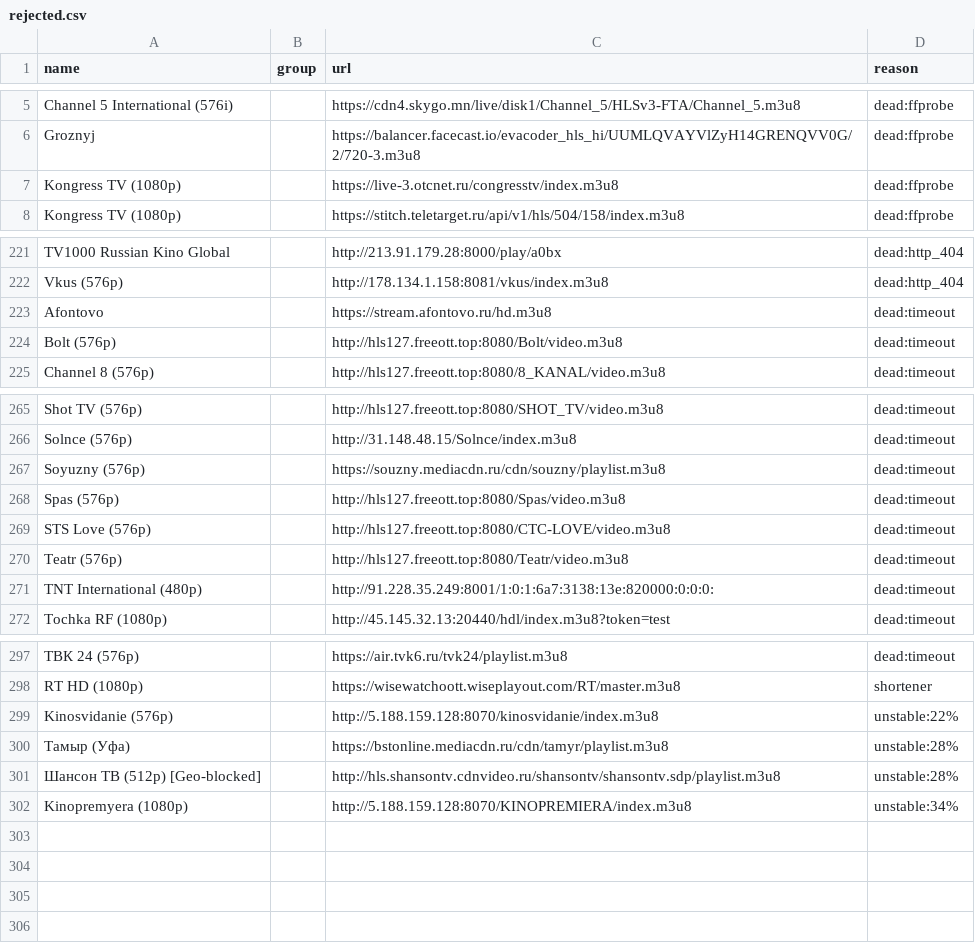
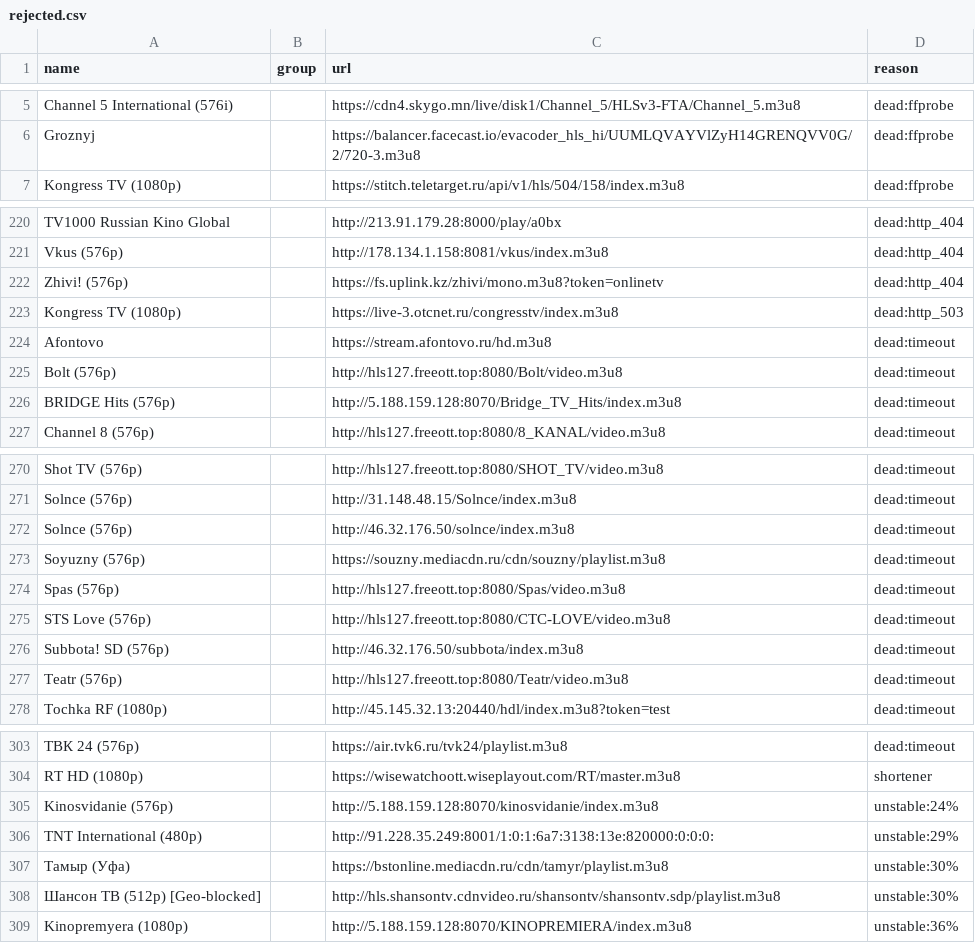
Before and after one commit to gvineon550-coder/8Z6evf3ezzM469, a CSV file: docs/rejected.csv, drawn as a sheet; only a part is shown, gaps mark what is left out; removed rows and columns are numbered as before the commit, all else as after; the diff covers the shown part only; the diff names each change by its address in the sheet, - before the commit and + after, or states it on an @@ line.

```diff
--- a/docs/rejected.csv
+++ b/docs/rejected.csv
-row 7: Kongress TV (1080p) |  | https://live-3.otcnet.ru/congresstv/index.m3u8 | dead:ffprobe
+row 222: Zhivi! (576p) |  | https://fs.uplink.kz/zhivi/mono.m3u8?token=onlinetv | dead:http_404
+row 223: Kongress TV (1080p) |  | https://live-3.otcnet.ru/congresstv/index.m3u8 | dead:http_503
+row 226: BRIDGE Hits (576p) |  | http://5.188.159.128:8070/Bridge_TV_Hits/index.m3u8 | dead:timeout
+row 272: Solnce (576p) |  | http://46.32.176.50/solnce/index.m3u8 | dead:timeout
+row 276: Subbota! SD (576p) |  | http://46.32.176.50/subbota/index.m3u8 | dead:timeout
-row 271: TNT International (480p) |  | http://91.228.35.249:8001/1:0:1:6a7:3138:13e:820000:0:0:0: | dead:timeout
-D305 (reason): unstable:22%
+D305 (reason): unstable:24%
+row 306: TNT International (480p) |  | http://91.228.35.249:8001/1:0:1:6a7:3138:13e:820000:0:0:0: | unstable:29%
-D307:D308 (reason): unstable:28%
+D307:D308 (reason): unstable:30%
-D309 (reason): unstable:34%
+D309 (reason): unstable:36%
```
Also changed, not shown: 3 added rows and 1 moved row elsewhere in this file, docs/channels.csv, 21 other files.
